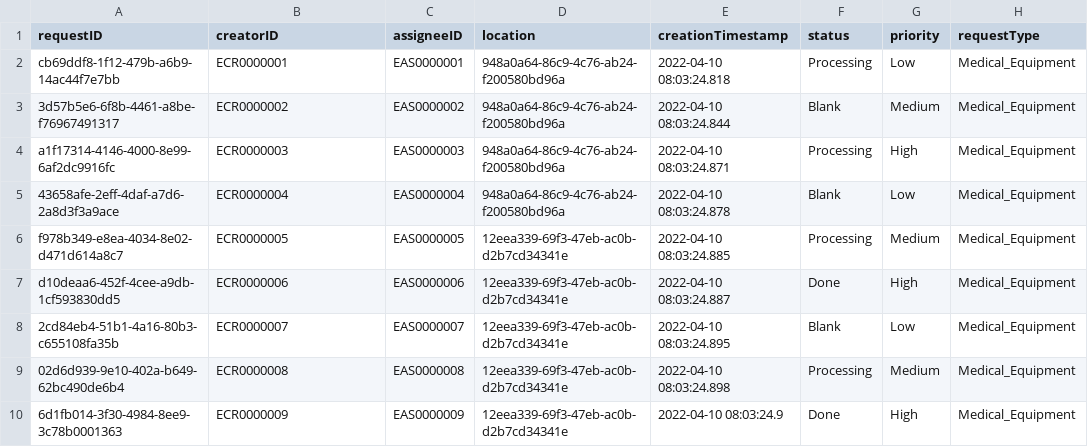
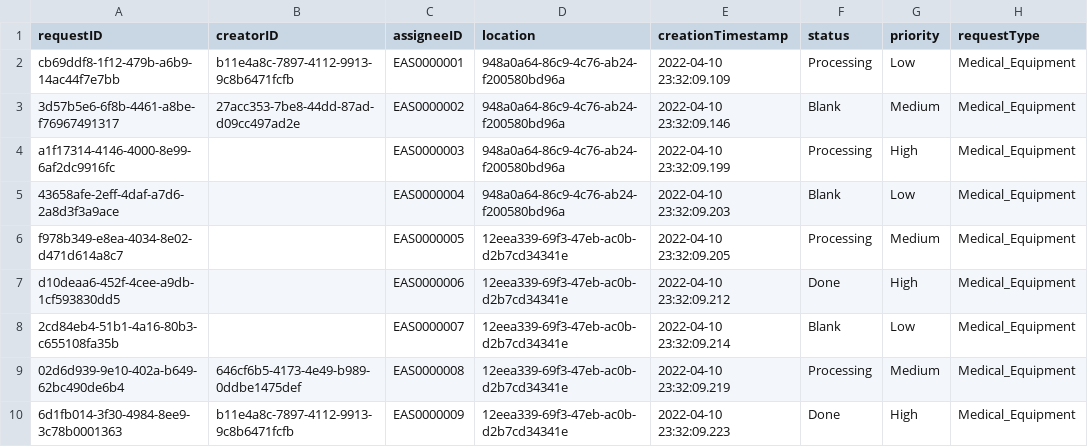
Before and after one commit to CS3733-D22-Team-C/Project, a CSV file: MedEquipReq.csv, drawn as a sheet; only a part is shown; the diff names each change by its address in the sheet, - before the commit and + after, or states it on an @@ line.

Commit message:
CreatorID link to the ServiceRequest
- have linked the creatorID (in SERVICE REQUEST) to the ID (in Employee).

- Added Employees.csv

- Added the EmployeeCSVReader and EmployeeeeCSVWriter

- Made sure to load the employee.csv before the Service_Request

- Made sure that wrong data is not kept in the MedEquipReq.csv and the creator ID column is set for null in the Service_Request.

```diff
--- a/MedEquipReq.csv
+++ b/MedEquipReq.csv
-B2 (creatorID): ECR0000001
+B2 (creatorID): b11e4a8c-7897-4112-9913-9c8b6471fcfb
-E2 (creationTimestamp): 2022-04-10 08:03:24.818
+E2 (creationTimestamp): 2022-04-10 23:32:09.109
-B3 (creatorID): ECR0000002
+B3 (creatorID): 27acc353-7be8-44dd-87ad-d09cc497ad2e
-E3 (creationTimestamp): 2022-04-10 08:03:24.844
+E3 (creationTimestamp): 2022-04-10 23:32:09.146
-B4 (creatorID): ECR0000003
+B4 (creatorID): (empty)
-E4 (creationTimestamp): 2022-04-10 08:03:24.871
+E4 (creationTimestamp): 2022-04-10 23:32:09.199
-B5 (creatorID): ECR0000004
+B5 (creatorID): (empty)
-E5 (creationTimestamp): 2022-04-10 08:03:24.878
+E5 (creationTimestamp): 2022-04-10 23:32:09.203
-B6 (creatorID): ECR0000005
+B6 (creatorID): (empty)
-E6 (creationTimestamp): 2022-04-10 08:03:24.885
+E6 (creationTimestamp): 2022-04-10 23:32:09.205
-B7 (creatorID): ECR0000006
+B7 (creatorID): (empty)
-E7 (creationTimestamp): 2022-04-10 08:03:24.887
+E7 (creationTimestamp): 2022-04-10 23:32:09.212
-B8 (creatorID): ECR0000007
+B8 (creatorID): (empty)
-E8 (creationTimestamp): 2022-04-10 08:03:24.895
+E8 (creationTimestamp): 2022-04-10 23:32:09.214
-B9 (creatorID): ECR0000008
+B9 (creatorID): 646cf6b5-4173-4e49-b989-0ddbe1475def
-E9 (creationTimestamp): 2022-04-10 08:03:24.898
+E9 (creationTimestamp): 2022-04-10 23:32:09.219
-B10 (creatorID): ECR0000009
+B10 (creatorID): b11e4a8c-7897-4112-9913-9c8b6471fcfb
-E10 (creationTimestamp): 2022-04-10 08:03:24.9
+E10 (creationTimestamp): 2022-04-10 23:32:09.223
```
Also changed, not shown: 7 other files.
